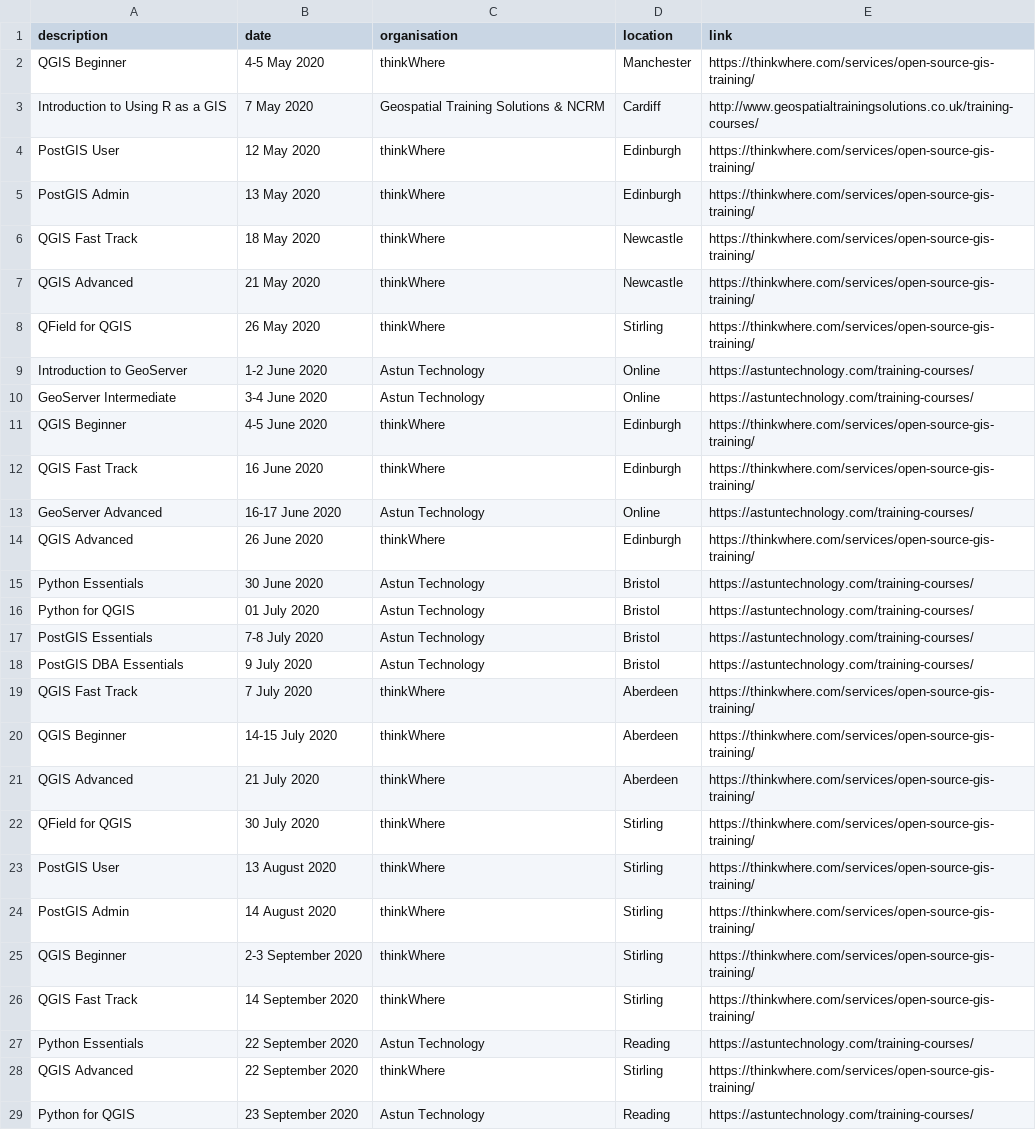
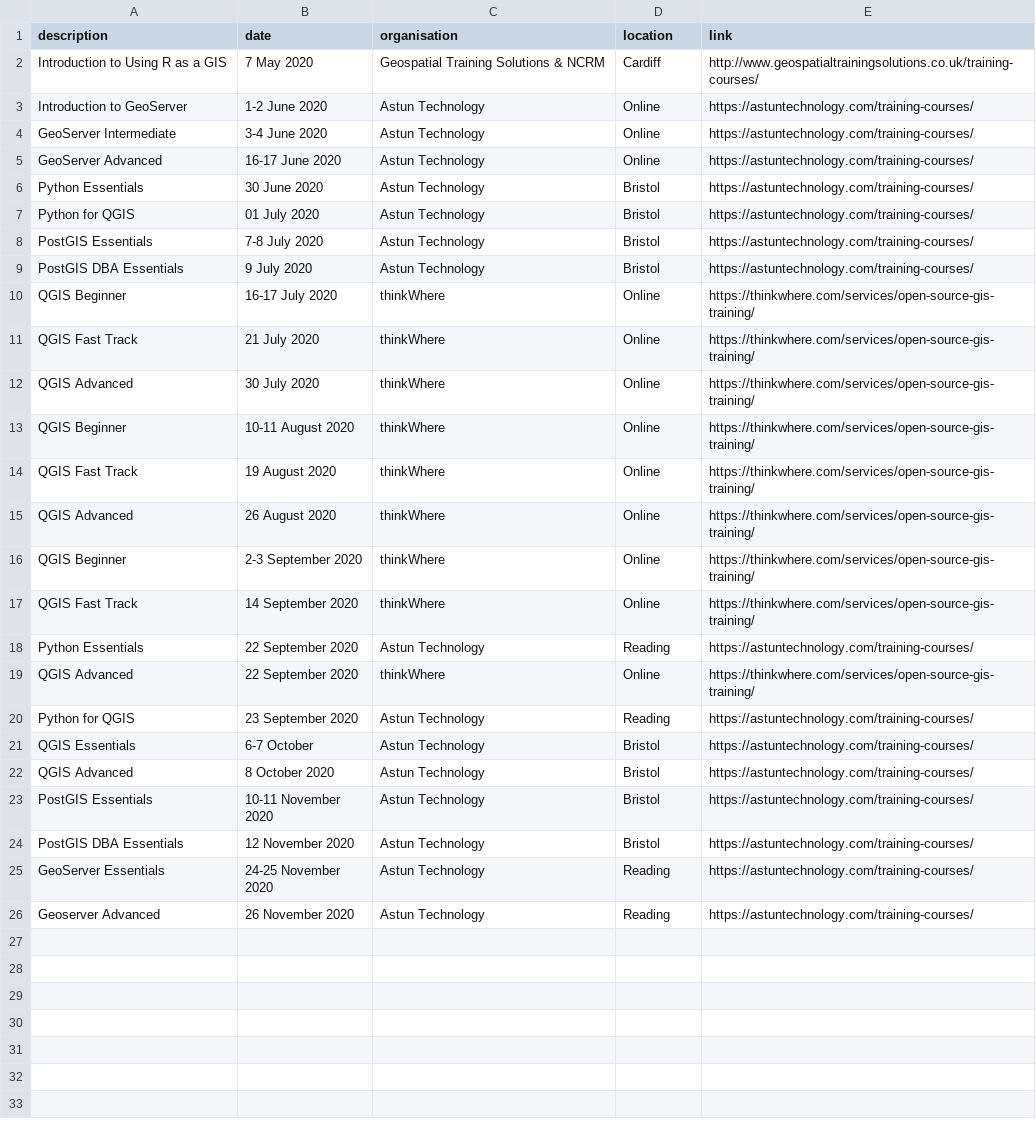
Before and after one commit to rachelesmee/website, a CSV file: _data/osgeouk_training.csv, drawn as a sheet; only a part is shown; the shorter side is filled out with more unchanged rows; the diff covers the shown part only.

Commit message:
Update osgeouk_training.csv

```diff
--- a/_data/osgeouk_training.csv
+++ b/_data/osgeouk_training.csv
@@ -1,15 +1,6 @@
 description,date,organisation,location,link
-QGIS Beginner,4-5 May 2020,thinkWhere,Manchester,https://thinkwhere.com/services/open-source-gis-training/
 Introduction to Using R as a GIS,7 May 2020,Geospatial Training Solutions & NCRM,Cardiff,http://www.geospatialtrainingsolutions.co.uk/training-courses/
-PostGIS User,12 May 2020,thinkWhere,Edinburgh,https://thinkwhere.com/services/open-source-gis-training/
-PostGIS Admin,13 May 2020,thinkWhere,Edinburgh,https://thinkwhere.com/services/open-source-gis-training/
-QGIS Fast Track,18 May 2020,thinkWhere,Newcastle,https://thinkwhere.com/services/open-source-gis-training/
-QGIS Advanced,21 May 2020,thinkWhere,Newcastle,https://thinkwhere.com/services/open-source-gis-training/
-QField for QGIS,26 May 2020,thinkWhere,Stirling,https://thinkwhere.com/services/open-source-gis-training/
 Introduction to GeoServer,1-2 June 2020,Astun Technology,Online,https://astuntechnology.com/training-courses/
 GeoServer Intermediate,3-4 June 2020,Astun Technology,Online,https://astuntechnology.com/training-courses/
-QGIS Beginner,4-5 June 2020,thinkWhere,Edinburgh,https://thinkwhere.com/services/open-source-gis-training/
-QGIS Fast Track,16 June 2020,thinkWhere,Edinburgh,https://thinkwhere.com/services/open-source-gis-training/
 GeoServer Advanced,16-17 June 2020,Astun Technology,Online,https://astuntechnology.com/training-courses/
-QGIS Advanced,26 June 2020,thinkWhere,Edinburgh,https://thinkwhere.com/services/open-source-gis-training/
 Python Essentials,30 June 2020,Astun Technology,Bristol,https://astuntechnology.com/training-courses/
@@ -18,12 +9,12 @@ PostGIS Essentials,7-8 July 2020,Astun Technology,Bristol,https://astuntechnolog
 PostGIS DBA Essentials,9 July 2020,Astun Technology,Bristol,https://astuntechnology.com/training-courses/
-QGIS Fast Track,7 July 2020,thinkWhere,Aberdeen,https://thinkwhere.com/services/open-source-gis-training/
-QGIS Beginner,14-15 July 2020,thinkWhere,Aberdeen,https://thinkwhere.com/services/open-source-gis-training/
-QGIS Advanced,21 July 2020,thinkWhere,Aberdeen,https://thinkwhere.com/services/open-source-gis-training/
-QField for QGIS,30 July 2020,thinkWhere,Stirling,https://thinkwhere.com/services/open-source-gis-training/
-PostGIS User,13 August 2020,thinkWhere,Stirling,https://thinkwhere.com/services/open-source-gis-training/
-PostGIS Admin,14 August 2020,thinkWhere,Stirling,https://thinkwhere.com/services/open-source-gis-training/
-QGIS Beginner,2-3 September 2020,thinkWhere,Stirling,https://thinkwhere.com/services/open-source-gis-training/
-QGIS Fast Track,14 September 2020,thinkWhere,Stirling,https://thinkwhere.com/services/open-source-gis-training/
+QGIS Beginner,16-17 July 2020,thinkWhere,Online,https://thinkwhere.com/services/open-source-gis-training/
+QGIS Fast Track,21 July 2020,thinkWhere,Online,https://thinkwhere.com/services/open-source-gis-training/
+QGIS Advanced,30 July 2020,thinkWhere,Online,https://thinkwhere.com/services/open-source-gis-training/
+QGIS Beginner,10-11 August 2020,thinkWhere,Online,https://thinkwhere.com/services/open-source-gis-training/
+QGIS Fast Track,19 August 2020,thinkWhere,Online,https://thinkwhere.com/services/open-source-gis-training/
+QGIS Advanced,26 August 2020,thinkWhere,Online,https://thinkwhere.com/services/open-source-gis-training/
+QGIS Beginner,2-3 September 2020,thinkWhere,Online,https://thinkwhere.com/services/open-source-gis-training/
+QGIS Fast Track,14 September 2020,thinkWhere,Online,https://thinkwhere.com/services/open-source-gis-training/
 Python Essentials,22 September 2020,Astun Technology,Reading,https://astuntechnology.com/training-courses/
-QGIS Advanced,22 September 2020,thinkWhere,Stirling,https://thinkwhere.com/services/open-source-gis-training/
+QGIS Advanced,22 September 2020,thinkWhere,Online,https://thinkwhere.com/services/open-source-gis-training/
 Python for QGIS,23 September 2020,Astun Technology,Reading,https://astuntechnology.com/training-courses/
```
Also changed, not shown: 10 removed rows elsewhere in this file.
